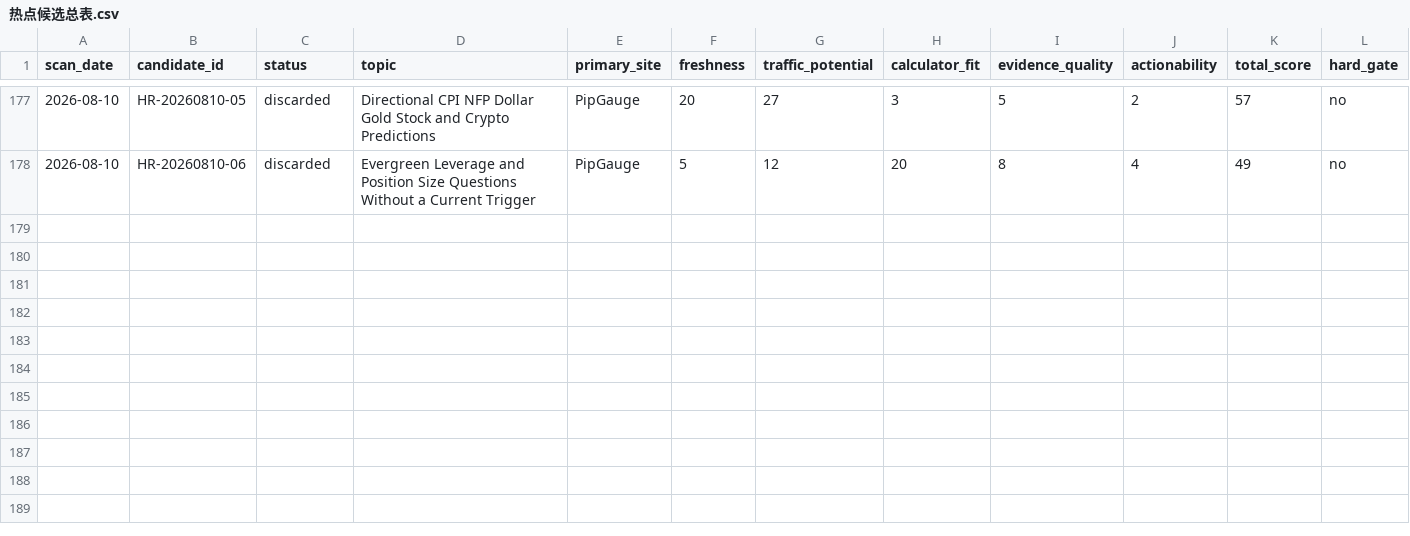
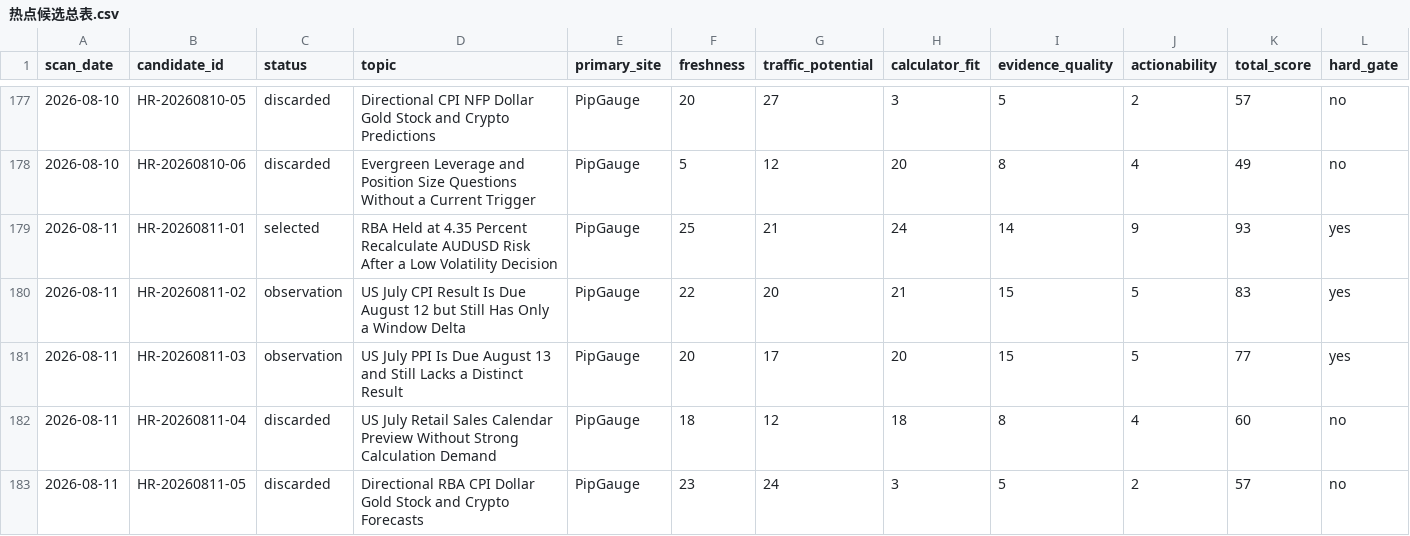
Before and after one commit to alastor8906/pipgauge-hotspot-radar-pages, a CSV file: radar/热点候选总表.csv, drawn as a sheet; only a part is shown, gaps mark what is left out; rows hold the shown columns only; the diff covers the shown part only; the diff names each change by its address in the sheet, - before the commit and + after, or states it on an @@ line.

```diff
--- a/radar/热点候选总表.csv
+++ b/radar/热点候选总表.csv
+row 179: 2026-08-11 | HR-20260811-01 | selected | RBA Held at 4.35 Percent Recalculate AUDUSD Risk After a Low Volatility Decision | PipGauge | 25 | 21 | 24 | 14 | 9 | 93 | yes
+row 180: 2026-08-11 | HR-20260811-02 | observation | US July CPI Result Is Due August 12 but Still Has Only a Window Delta | PipGauge | 22 | 20 | 21 | 15 | 5 | 83 | yes
+row 181: 2026-08-11 | HR-20260811-03 | observation | US July PPI Is Due August 13 and Still Lacks a Distinct Result | PipGauge | 20 | 17 | 20 | 15 | 5 | 77 | yes
+row 182: 2026-08-11 | HR-20260811-04 | discarded | US July Retail Sales Calendar Preview Without Strong Calculation Demand | PipGauge | 18 | 12 | 18 | 8 | 4 | 60 | no
+row 183: 2026-08-11 | HR-20260811-05 | discarded | Directional RBA CPI Dollar Gold Stock and Crypto Forecasts | PipGauge | 23 | 24 | 3 | 5 | 2 | 57 | no
```
Also changed, not shown: 5 added rows elsewhere in this file, 热点候选总表.csv, 20 other files.
